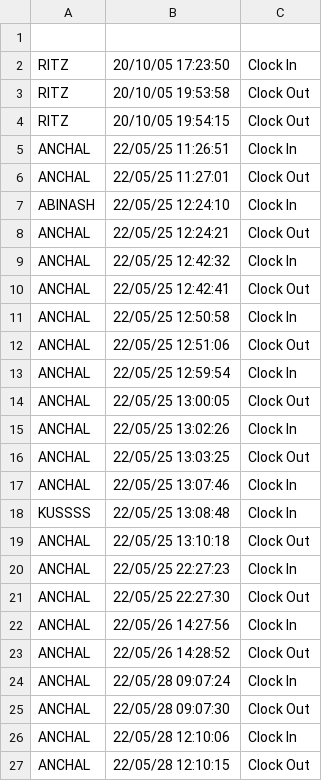
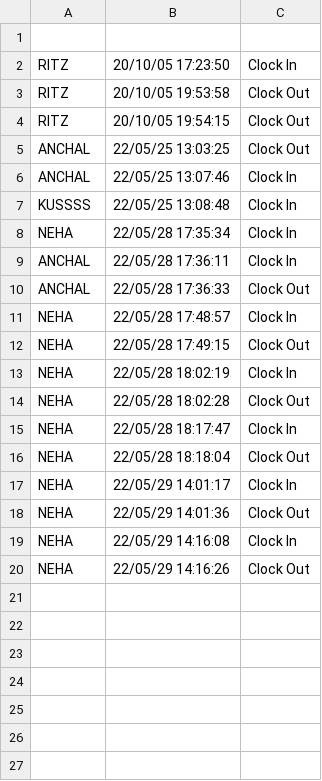
Before and after one commit to perveen-neha/Face-Attendance-System, a CSV file: Face_Detection_PyQt_Final/Attendance.csv, drawn as a sheet.

```diff
--- a/Face_Detection_PyQt_Final/Attendance.csv
+++ b/Face_Detection_PyQt_Final/Attendance.csv
@@ -4,13 +4,2 @@ RITZ,20/10/05 19:53:58,Clock Out
 RITZ,20/10/05 19:54:15,Clock Out
-ANCHAL,22/05/25 11:26:51,Clock In
-ANCHAL,22/05/25 11:27:01,Clock Out
-ABINASH,22/05/25 12:24:10,Clock In
-ANCHAL,22/05/25 12:24:21,Clock Out
-ANCHAL,22/05/25 12:42:32,Clock In
-ANCHAL,22/05/25 12:42:41,Clock Out
-ANCHAL,22/05/25 12:50:58,Clock In
-ANCHAL,22/05/25 12:51:06,Clock Out
-ANCHAL,22/05/25 12:59:54,Clock In
-ANCHAL,22/05/25 13:00:05,Clock Out
-ANCHAL,22/05/25 13:02:26,Clock In
 ANCHAL,22/05/25 13:03:25,Clock Out
@@ -18,10 +7,14 @@ ANCHAL,22/05/25 13:07:46,Clock In
 KUSSSS,22/05/25 13:08:48,Clock In
-ANCHAL,22/05/25 13:10:18,Clock Out
-ANCHAL,22/05/25 22:27:23,Clock In
-ANCHAL,22/05/25 22:27:30,Clock Out
-ANCHAL,22/05/26 14:27:56,Clock In
-ANCHAL,22/05/26 14:28:52,Clock Out
-ANCHAL,22/05/28 09:07:24,Clock In
-ANCHAL,22/05/28 09:07:30,Clock Out
-ANCHAL,22/05/28 12:10:06,Clock In
-ANCHAL,22/05/28 12:10:15,Clock Out
+NEHA,22/05/28 17:35:34,Clock In
+ANCHAL,22/05/28 17:36:11,Clock In
+ANCHAL,22/05/28 17:36:33,Clock Out
+NEHA,22/05/28 17:48:57,Clock In
+NEHA,22/05/28 17:49:15,Clock Out
+NEHA,22/05/28 18:02:19,Clock In
+NEHA,22/05/28 18:02:28,Clock Out
+NEHA,22/05/28 18:17:47,Clock In
+NEHA,22/05/28 18:18:04,Clock Out
+NEHA,22/05/29 14:01:17,Clock In
+NEHA,22/05/29 14:01:36,Clock Out
+NEHA,22/05/29 14:16:08,Clock In
+NEHA,22/05/29 14:16:26,Clock Out
```
Also changed, not shown: 4 other files.
